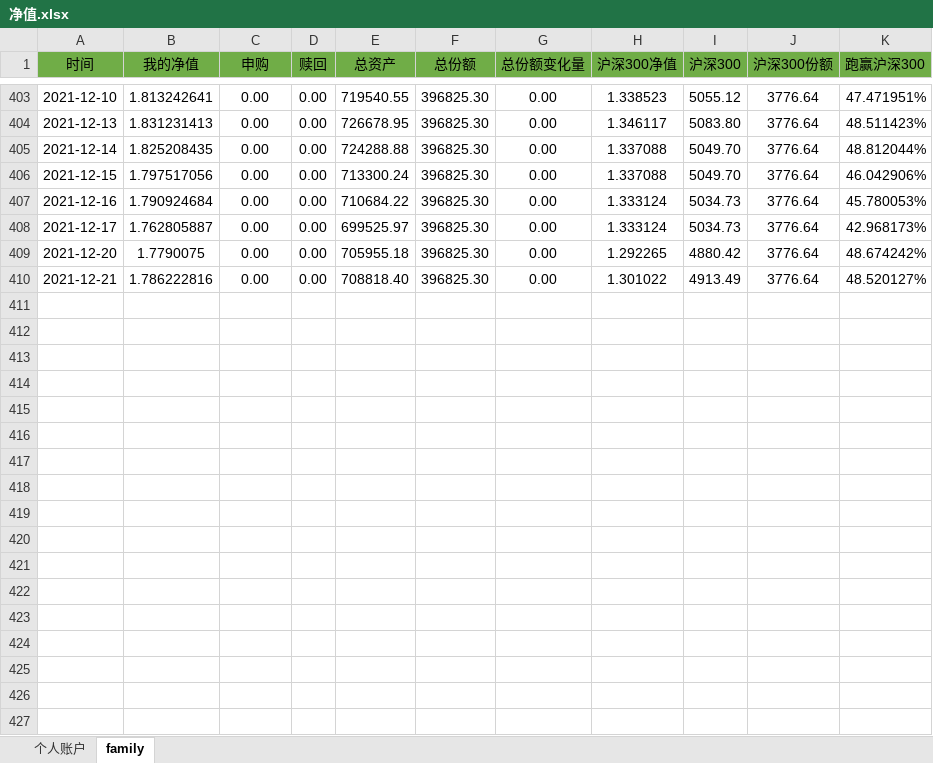
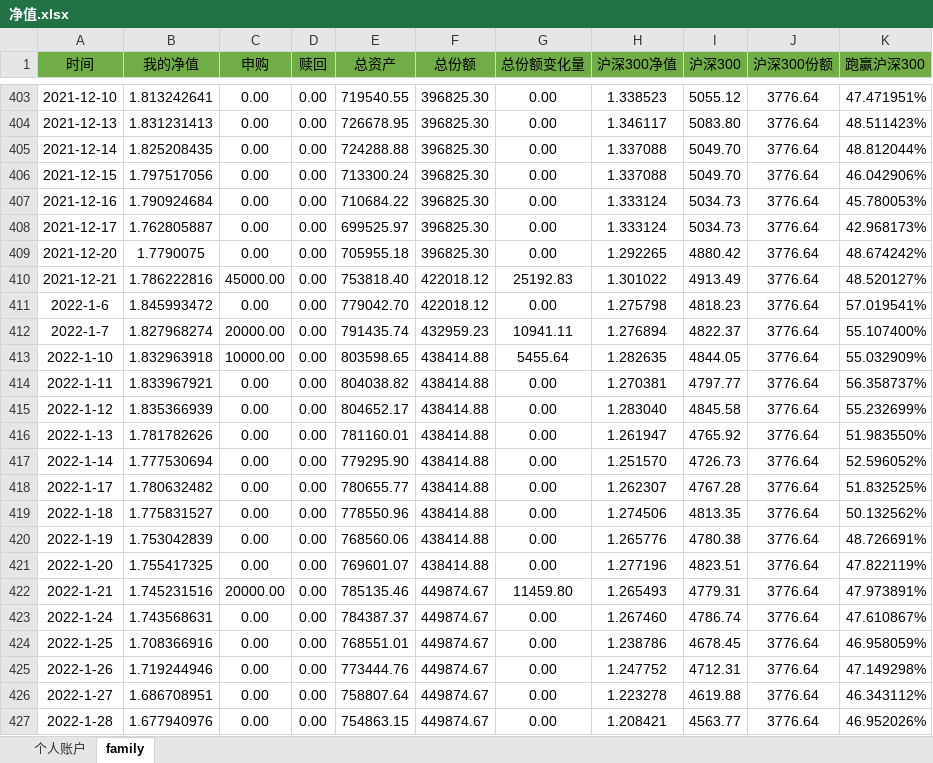
Before and after one commit to hinsshumFamilyFinances/balanceSheet, an Excel workbook: 净值.xlsx, sheet family, drawn as a sheet; only a part is shown, gaps mark what is left out; values as stored, in another font and other column widths than the file's, no borders; charts and pictures not drawn; the diff names each change by its address in the sheet, - before the commit and + after, or states it on an @@ line.

```diff
--- a/净值.xlsx (sheet family)
+++ b/净值.xlsx (sheet family)
-C410 (申购): 0.00
+C410 (申购): 45000.00
-E410 (总资产): 708818.40
+E410 (总资产): 753818.40
-F410 (总份额): 396825.30
+F410 (总份额): 422018.12
-G410 (总份额变化量): 0.00
+G410 (总份额变化量): 25192.83
+row 411: 2022-1-6 | 1.845993472 | 0.00 | 0.00 | 779042.70 | 422018.12 | 0.00 | 1.275798 | 4818.23 | 3776.64 | 57.019541%
+row 412: 2022-1-7 | 1.827968274 | 20000.00 | 0.00 | 791435.74 | 432959.23 | 10941.11 | 1.276894 | 4822.37 | 3776.64 | 55.107400%
+row 413: 2022-1-10 | 1.832963918 | 10000.00 | 0.00 | 803598.65 | 438414.88 | 5455.64 | 1.282635 | 4844.05 | 3776.64 | 55.032909%
+row 414: 2022-1-11 | 1.833967921 | 0.00 | 0.00 | 804038.82 | 438414.88 | 0.00 | 1.270381 | 4797.77 | 3776.64 | 56.358737%
+row 415: 2022-1-12 | 1.835366939 | 0.00 | 0.00 | 804652.17 | 438414.88 | 0.00 | 1.283040 | 4845.58 | 3776.64 | 55.232699%
+row 416: 2022-1-13 | 1.781782626 | 0.00 | 0.00 | 781160.01 | 438414.88 | 0.00 | 1.261947 | 4765.92 | 3776.64 | 51.983550%
+row 417: 2022-1-14 | 1.777530694 | 0.00 | 0.00 | 779295.90 | 438414.88 | 0.00 | 1.251570 | 4726.73 | 3776.64 | 52.596052%
+row 418: 2022-1-17 | 1.780632482 | 0.00 | 0.00 | 780655.77 | 438414.88 | 0.00 | 1.262307 | 4767.28 | 3776.64 | 51.832525%
+row 419: 2022-1-18 | 1.775831527 | 0.00 | 0.00 | 778550.96 | 438414.88 | 0.00 | 1.274506 | 4813.35 | 3776.64 | 50.132562%
+row 420: 2022-1-19 | 1.753042839 | 0.00 | 0.00 | 768560.06 | 438414.88 | 0.00 | 1.265776 | 4780.38 | 3776.64 | 48.726691%
+row 421: 2022-1-20 | 1.755417325 | 0.00 | 0.00 | 769601.07 | 438414.88 | 0.00 | 1.277196 | 4823.51 | 3776.64 | 47.822119%
+row 422: 2022-1-21 | 1.745231516 | 20000.00 | 0.00 | 785135.46 | 449874.67 | 11459.80 | 1.265493 | 4779.31 | 3776.64 | 47.973891%
+row 423: 2022-1-24 | 1.743568631 | 0.00 | 0.00 | 784387.37 | 449874.67 | 0.00 | 1.267460 | 4786.74 | 3776.64 | 47.610867%
+row 424: 2022-1-25 | 1.708366916 | 0.00 | 0.00 | 768551.01 | 449874.67 | 0.00 | 1.238786 | 4678.45 | 3776.64 | 46.958059%
+row 425: 2022-1-26 | 1.719244946 | 0.00 | 0.00 | 773444.76 | 449874.67 | 0.00 | 1.247752 | 4712.31 | 3776.64 | 47.149298%
+row 426: 2022-1-27 | 1.686708951 | 0.00 | 0.00 | 758807.64 | 449874.67 | 0.00 | 1.223278 | 4619.88 | 3776.64 | 46.343112%
+row 427: 2022-1-28 | 1.677940976 | 0.00 | 0.00 | 754863.15 | 449874.67 | 0.00 | 1.208421 | 4563.77 | 3776.64 | 46.952026%
```
Also changed, not shown: sheet 个人账户, charts or pictures, 汽车收入与开支记录.xlsx, 账户明细.xlsx, 16 other files.
